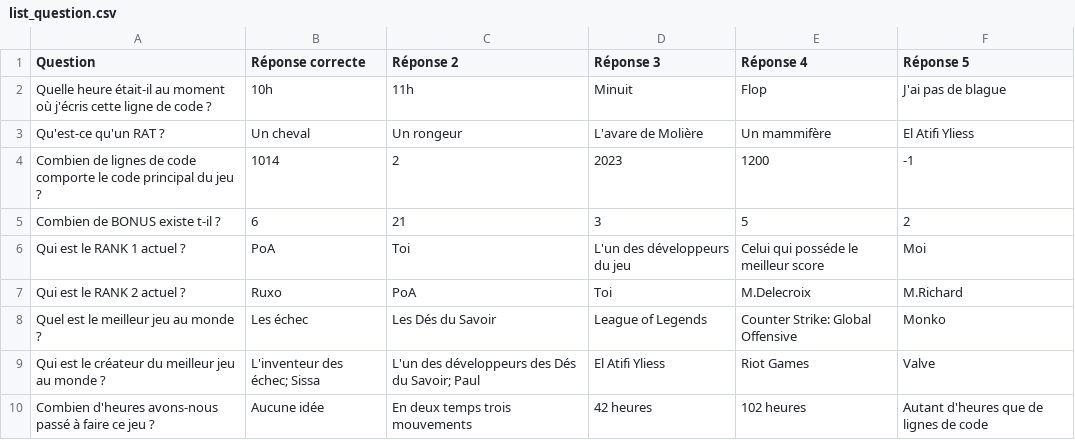
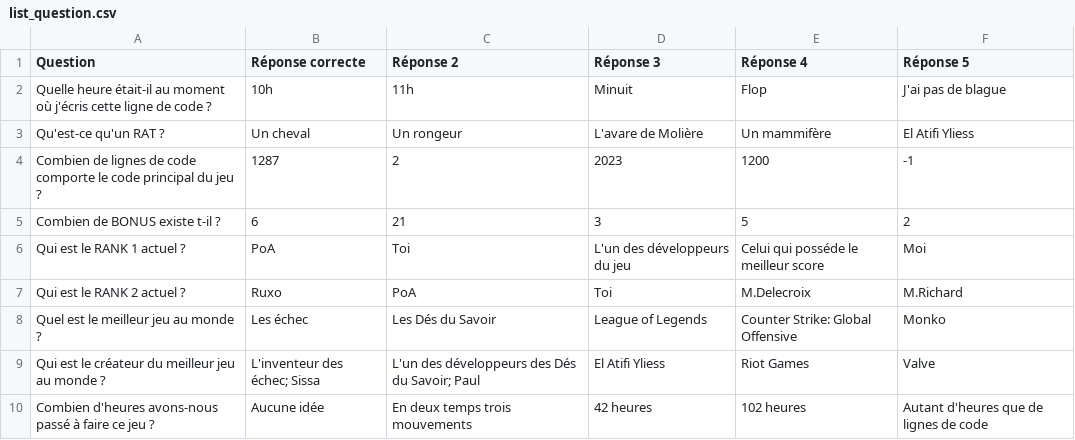
Before and after one commit to LilFather/Les_Des_du_Savoir, a CSV file: ressources/list_question.csv, drawn as a sheet.

Commit message:
1287 lignes de code

```diff
--- a/ressources/list_question.csv
+++ b/ressources/list_question.csv
@@ -3,3 +3,3 @@ Quelle heure était-il au moment où j'écris cette ligne de code ?,10h,11h,Minu
 Qu'est-ce qu'un RAT ?,Un cheval,Un rongeur,L'avare de Molière,Un mammifère,El Atifi Yliess
-Combien de lignes de code comporte le code principal du jeu ?,1014,2,2023,1200,-1
+Combien de lignes de code comporte le code principal du jeu ?,1287,2,2023,1200,-1
 Combien de BONUS existe t-il ?,6,21,3,5,2
```
